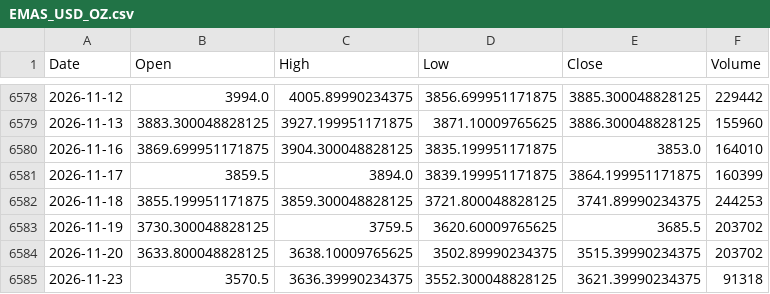
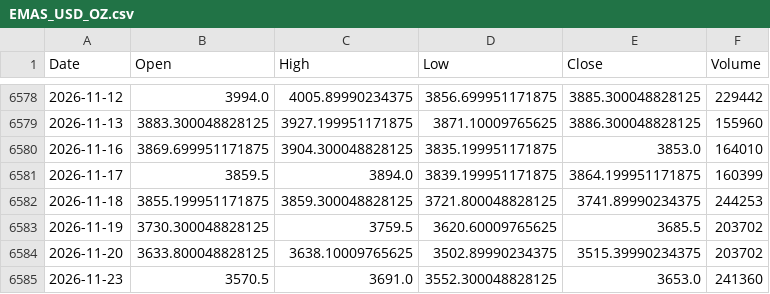
Before and after one commit to jurasoft26/pasar-modal-koh, a CSV file: data/EMAS_USD_OZ.csv, drawn as a sheet; only a part is shown, gaps mark what is left out.

```diff
--- a/data/EMAS_USD_OZ.csv
+++ b/data/EMAS_USD_OZ.csv
@@ -6584,2 +6584,2 @@ Date,Open,High,Low,Close,Volume
 2026-11-20,3633.800048828125,3638.10009765625,3502.89990234375,3515.39990234375,203702
-2026-11-23,3570.5,3636.39990234375,3552.300048828125,3621.39990234375,91318
+2026-11-23,3570.5,3691.0,3552.300048828125,3653.0,241360
```
Also changed, not shown: data/USDIDR.csv, data/_indikator.csv, 2 other files.
